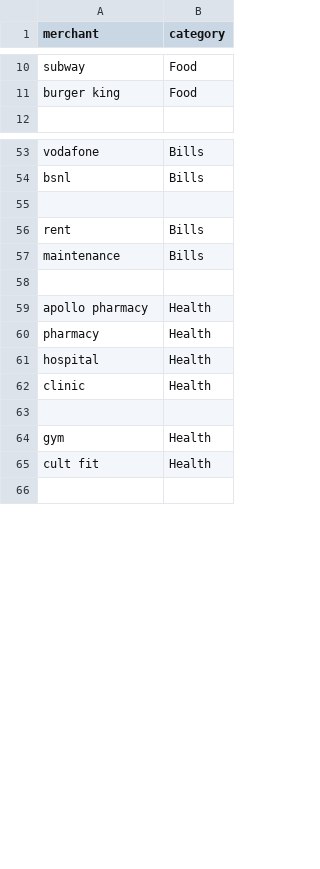
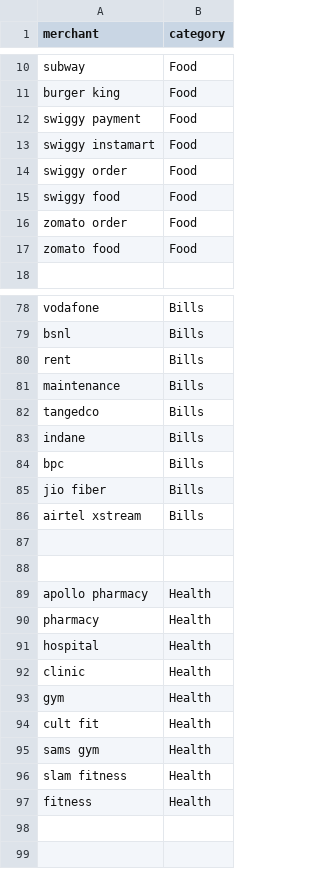
Before and after one commit to aakashs23/aiwallet, a CSV file: ml-service/data.csv, drawn as a sheet; only a part is shown, gaps mark what is left out; removed rows and columns are numbered as before the commit, all else as after; the diff covers the shown part only; the diff names each change by its address in the sheet, - before the commit and + after, or states it on an @@ line.

```diff
--- a/ml-service/data.csv
+++ b/ml-service/data.csv
+row 12: swiggy payment | Food
+row 13: swiggy instamart | Food
+row 14: swiggy order | Food
+row 15: swiggy food | Food
+row 16: zomato order | Food
+row 17: zomato food | Food
-row 55: (empty)
+row 82: tangedco | Bills
+row 83: indane | Bills
+row 84: bpc | Bills
+row 85: jio fiber | Bills
+row 86: airtel xstream | Bills
+row 87: (empty)
-row 63: (empty)
+row 95: sams gym | Health
+row 96: slam fitness | Health
+row 97: fitness | Health
+row 98: (empty)
```
Also changed, not shown: 43 added rows elsewhere in this file, 6 other files.
